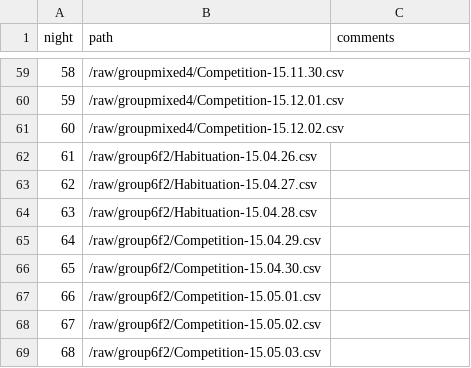
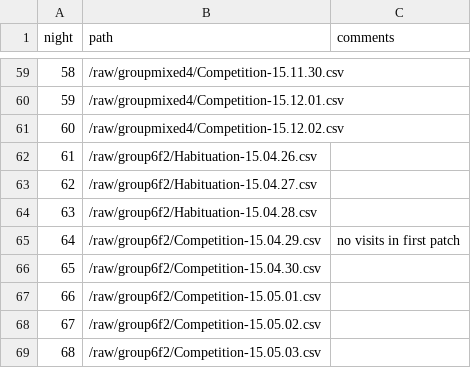
Before and after one commit to ontogenerator/ResDef, a CSV file: analysis/data/metadata/mastertable.csv, drawn as a sheet; only a part is shown, gaps mark what is left out.

```diff
--- a/analysis/data/metadata/mastertable.csv
+++ b/analysis/data/metadata/mastertable.csv
@@ -64,3 +64,3 @@ night;path;comments
 63;/raw/group6f2/Habituation-15.04.28.csv;
-64;/raw/group6f2/Competition-15.04.29.csv;
+64;/raw/group6f2/Competition-15.04.29.csv;no visits in first patch
 65;/raw/group6f2/Competition-15.04.30.csv;
```
Also changed, not shown: analysis/data/ChaseEvents.csv, analysis/data/ChaseSummary.csv, 11 other files.
